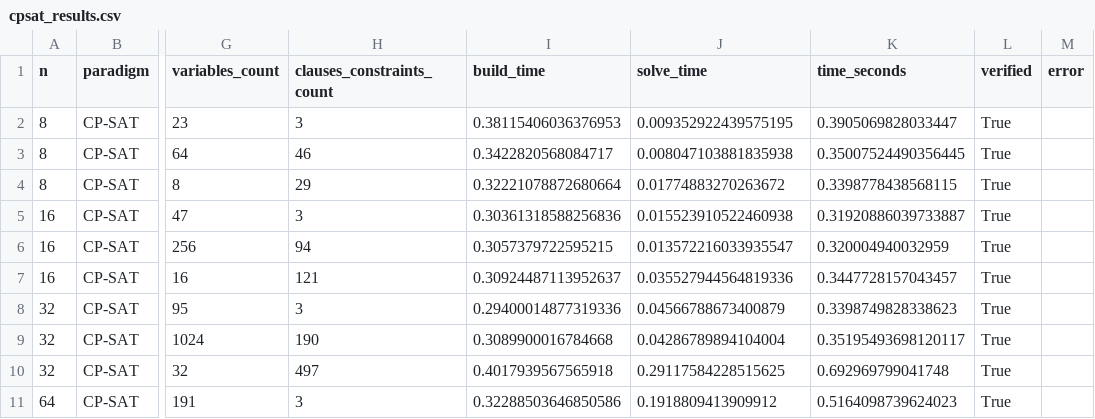
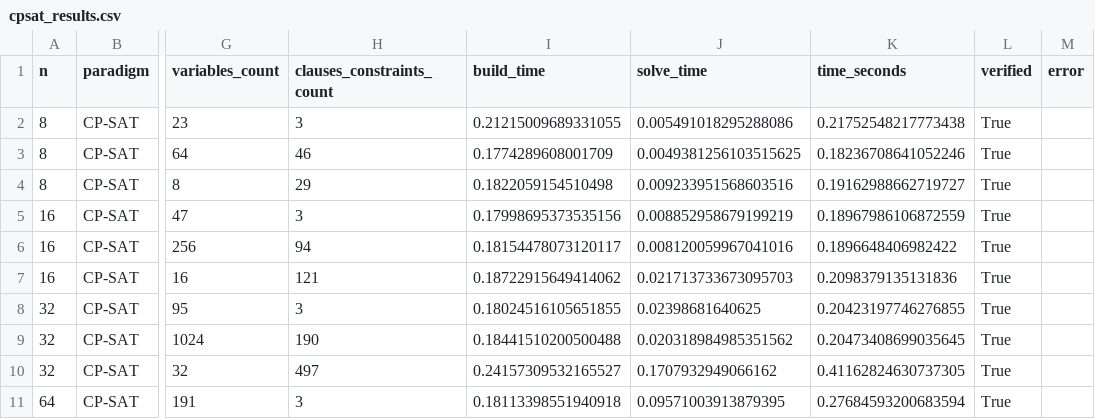
Before and after one commit to datnk0116/Nqueen_KHMT, a CSV file: results/cpsat_results.csv, drawn as a sheet; only a part is shown, gaps mark what is left out; the diff covers the shown part only; the diff names each change by its address in the sheet, - before the commit and + after, or states it on an @@ line.

```diff
--- a/results/cpsat_results.csv
+++ b/results/cpsat_results.csv
-I2 (build_time): 0.38115406036376953
+I2 (build_time): 0.21215009689331055
-J2 (solve_time): 0.009352922439575195
+J2 (solve_time): 0.005491018295288086
-K2 (time_seconds): 0.3905069828033447
+K2 (time_seconds): 0.21752548217773438
-I3 (build_time): 0.3422820568084717
+I3 (build_time): 0.1774289608001709
-J3 (solve_time): 0.008047103881835938
+J3 (solve_time): 0.0049381256103515625
-K3 (time_seconds): 0.35007524490356445
+K3 (time_seconds): 0.18236708641052246
-I4 (build_time): 0.32221078872680664
+I4 (build_time): 0.1822059154510498
-J4 (solve_time): 0.01774883270263672
+J4 (solve_time): 0.009233951568603516
-K4 (time_seconds): 0.3398778438568115
+K4 (time_seconds): 0.19162988662719727
-I5 (build_time): 0.30361318588256836
+I5 (build_time): 0.17998695373535156
-J5 (solve_time): 0.015523910522460938
+J5 (solve_time): 0.008852958679199219
-K5 (time_seconds): 0.31920886039733887
+K5 (time_seconds): 0.18967986106872559
-I6 (build_time): 0.3057379722595215
+I6 (build_time): 0.18154478073120117
-J6 (solve_time): 0.013572216033935547
+J6 (solve_time): 0.008120059967041016
-K6 (time_seconds): 0.320004940032959
+K6 (time_seconds): 0.1896648406982422
-I7 (build_time): 0.30924487113952637
+I7 (build_time): 0.18722915649414062
-J7 (solve_time): 0.035527944564819336
+J7 (solve_time): 0.021713733673095703
-K7 (time_seconds): 0.3447728157043457
+K7 (time_seconds): 0.2098379135131836
-I8 (build_time): 0.29400014877319336
+I8 (build_time): 0.18024516105651855
-J8 (solve_time): 0.04566788673400879
+J8 (solve_time): 0.02398681640625
-K8 (time_seconds): 0.3398749828338623
+K8 (time_seconds): 0.20423197746276855
-I9 (build_time): 0.3089900016784668
+I9 (build_time): 0.18441510200500488
-J9 (solve_time): 0.04286789894104004
+J9 (solve_time): 0.020318984985351562
-K9 (time_seconds): 0.35195493698120117
+K9 (time_seconds): 0.20473408699035645
-I10 (build_time): 0.4017939567565918
+I10 (build_time): 0.24157309532165527
-J10 (solve_time): 0.29117584228515625
+J10 (solve_time): 0.1707932949066162
-K10 (time_seconds): 0.692969799041748
+K10 (time_seconds): 0.41162824630737305
-I11 (build_time): 0.32288503646850586
+I11 (build_time): 0.18113398551940918
-J11 (solve_time): 0.1918809413909912
+J11 (solve_time): 0.09571003913879395
-K11 (time_seconds): 0.5164098739624023
+K11 (time_seconds): 0.27684593200683594
```
Also changed, not shown: 12 edited cells elsewhere in this file, results/benchmark_results.csv, results/cplex_results.csv, 13 other files.
